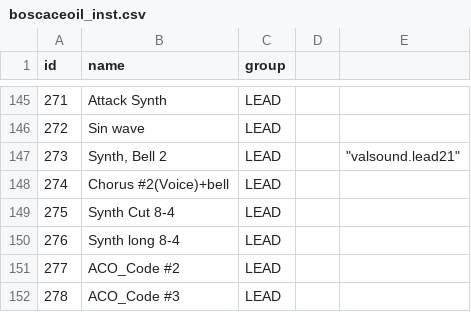
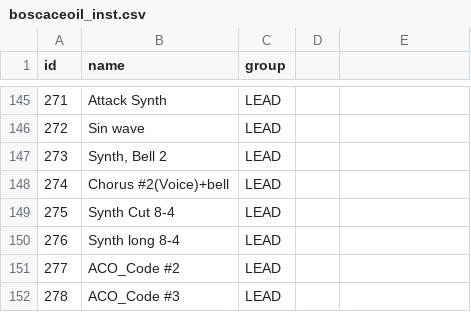
Before and after one commit to SatyrDiamond/DawVert, a CSV file: idvals/boscaceoil_inst.csv, drawn as a sheet; only a part is shown, gaps mark what is left out; the diff names each change by its address in the sheet, - before the commit and + after, or states it on an @@ line.

Commit message:
edit

```diff
--- a/idvals/boscaceoil_inst.csv
+++ b/idvals/boscaceoil_inst.csv
-E147: "valsound.lead21"
+E147: (empty)
```
